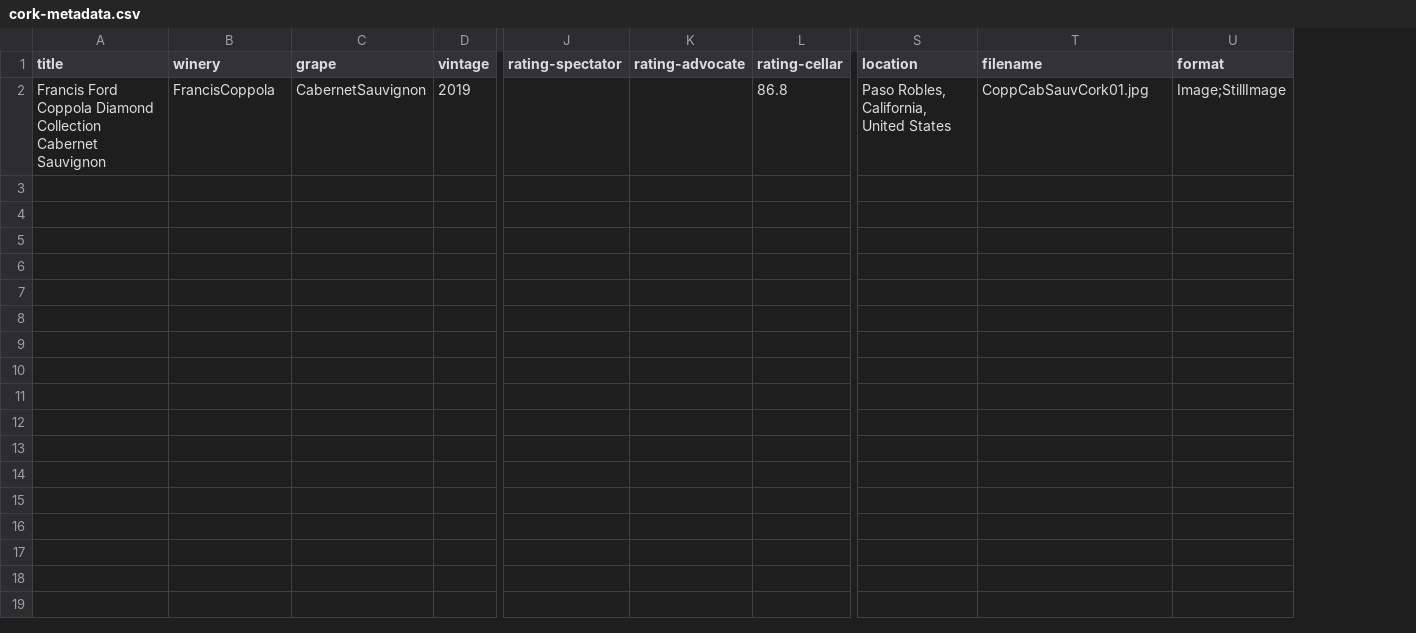
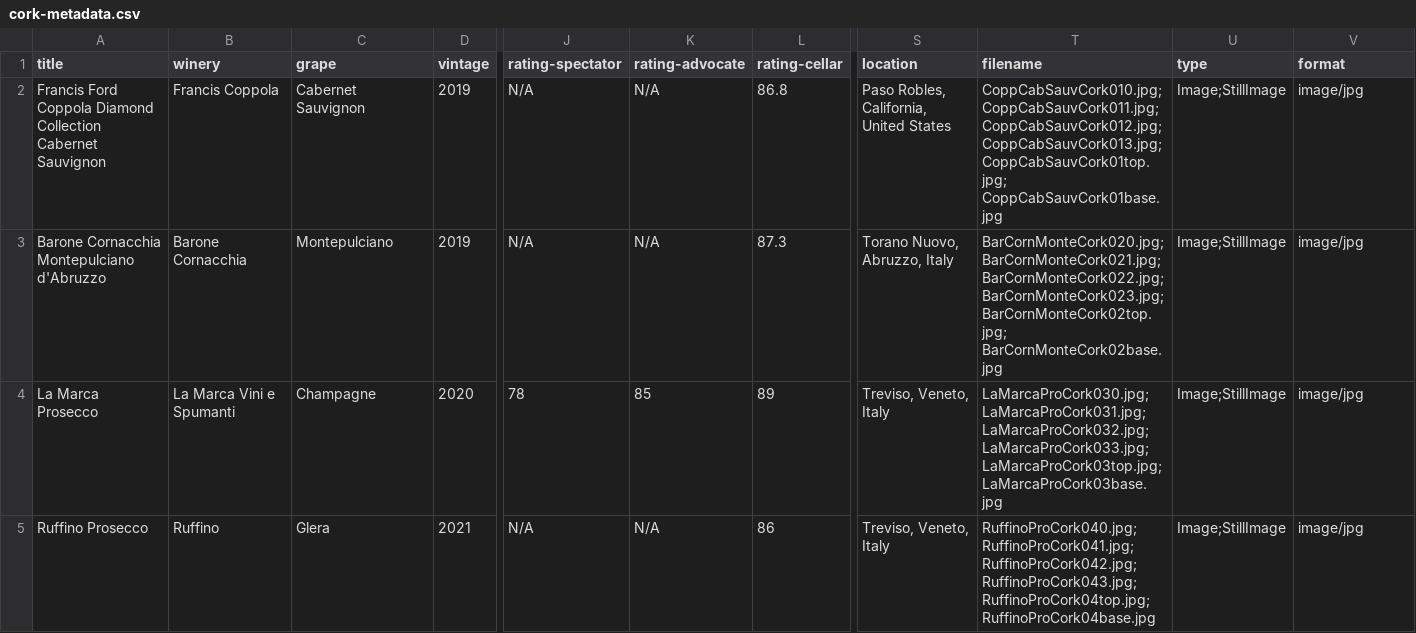
Before and after one commit to SethCope96/Put-A-Cork-In-It, a CSV file: _data/cork-metadata.csv, drawn as a sheet; only a part is shown, gaps mark what is left out; addresses are those after the commit; rows hold the shown columns only; the diff covers the shown part only; the diff names each change by its address in the sheet, - before the commit and + after, or states it on an @@ line.

Commit message:
Updated

```diff
--- a/_data/cork-metadata.csv
+++ b/_data/cork-metadata.csv
+column U (type), row 2: Image;StillImage
-B2 (winery): FrancisCoppola
+B2 (winery): Francis Coppola
-C2 (grape): CabernetSauvignon
+C2 (grape): Cabernet Sauvignon
-J2 (rating-spectator): (empty)
+J2 (rating-spectator): N/A
-K2 (rating-advocate): (empty)
+K2 (rating-advocate): N/A
-T2 (filename): CoppCabSauvCork01.jpg
+T2 (filename): CoppCabSauvCork010.jpg; CoppCabSauvCork011.jpg; CoppCabSauvCork012.jpg; CoppCabSauvCork013.jpg; CoppCabSauvCork01top.jpg; CoppCabSauvCork01base.jpg
-V2 (format): Image;StillImage
+V2 (format): image/jpg
+row 3: Barone Cornacchia Montepulciano d'Abruzzo | Barone Cornacchia | Montepulciano | 2019 | N/A | N/A | 87.3 | Torano Nuovo, Abruzzo, Italy | BarCornMonteCork020.jpg; BarCornMonteCork021.jpg; BarCornMonteCork022.jpg; BarCornMonteCork023.jpg; BarCornMonteCork02top.jpg; BarCornMonteCork02base.jpg | Image;StillImage | image/jpg
+row 4: La Marca Prosecco | La Marca Vini e Spumanti | Champagne | 2020 | 78 | 85 | 89 | Treviso, Veneto, Italy | LaMarcaProCork030.jpg; LaMarcaProCork031.jpg; LaMarcaProCork032.jpg; LaMarcaProCork033.jpg; LaMarcaProCork03top.jpg; LaMarcaProCork03base.jpg | Image;StillImage | image/jpg
+row 5: Ruffino Prosecco | Ruffino | Glera | 2021 | N/A | N/A | 86 | Treviso, Veneto, Italy | RuffinoProCork040.jpg; RuffinoProCork041.jpg; RuffinoProCork042.jpg; RuffinoProCork043.jpg; RuffinoProCork04top.jpg; RuffinoProCork04base.jpg | Image;StillImage | image/jpg
```
Also changed, not shown: 3 added rows elsewhere in this file.
